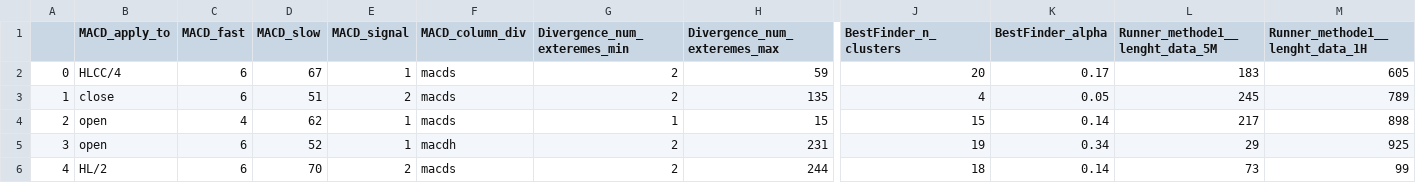
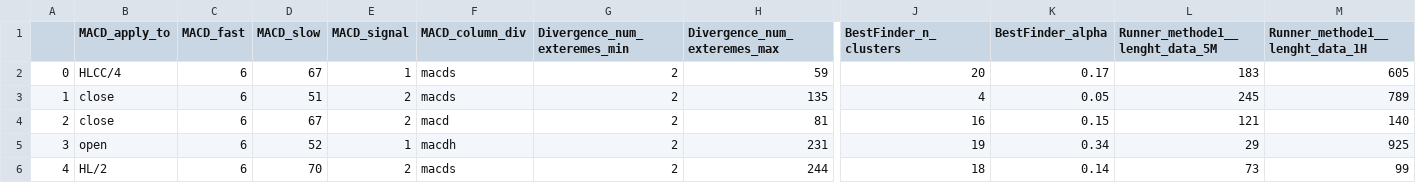
Before and after one commit to Mehrshad-Sorena/ShadBot.1.1, a CSV file: src/indicators/MACD/GeneticLearning_DB/society/primary/buy/XAUUSD_i.csv, drawn as a sheet; only a part is shown, gaps mark what is left out; the diff covers the shown part only; the diff names each change by its address in the sheet, - before the commit and + after, or states it on an @@ line.

Commit message:
Colab Buy Primary

```diff
--- a/src/indicators/MACD/GeneticLearning_DB/society/primary/buy/XAUUSD_i.csv
+++ b/src/indicators/MACD/GeneticLearning_DB/society/primary/buy/XAUUSD_i.csv
-B4 (MACD_apply_to): open
+B4 (MACD_apply_to): close
-C4 (MACD_fast): 4
+C4 (MACD_fast): 6
-D4 (MACD_slow): 62
+D4 (MACD_slow): 67
-E4 (MACD_signal): 1
+E4 (MACD_signal): 2
-F4 (MACD_column_div): macds
+F4 (MACD_column_div): macd
-G4 (Divergence_num_exteremes_min): 1
+G4 (Divergence_num_exteremes_min): 2
-H4 (Divergence_num_exteremes_max): 15
+H4 (Divergence_num_exteremes_max): 81
-J4 (BestFinder_n_clusters): 15
+J4 (BestFinder_n_clusters): 16
-K4 (BestFinder_alpha): 0.14
+K4 (BestFinder_alpha): 0.15
-L4 (Runner_methode1__lenght_data_5M): 217
+L4 (Runner_methode1__lenght_data_5M): 121
-M4 (Runner_methode1__lenght_data_1H): 898
+M4 (Runner_methode1__lenght_data_1H): 140
```
Also changed, not shown: 50 edited cells elsewhere in this file, src/indicators/MACD/GeneticLearning_DB/superhuman/primary/buy/XAUUSD_i.csv, 2 other files.
